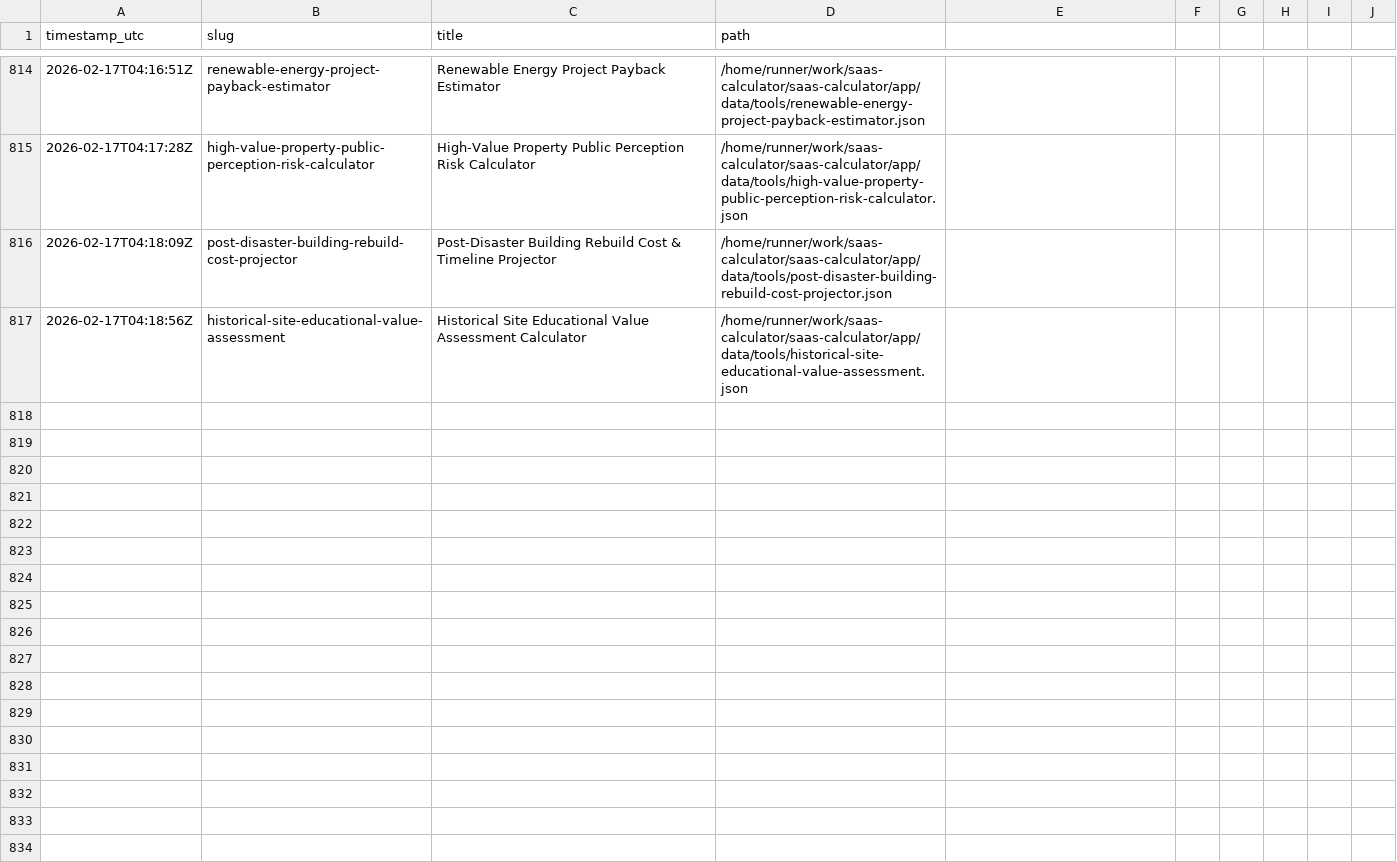
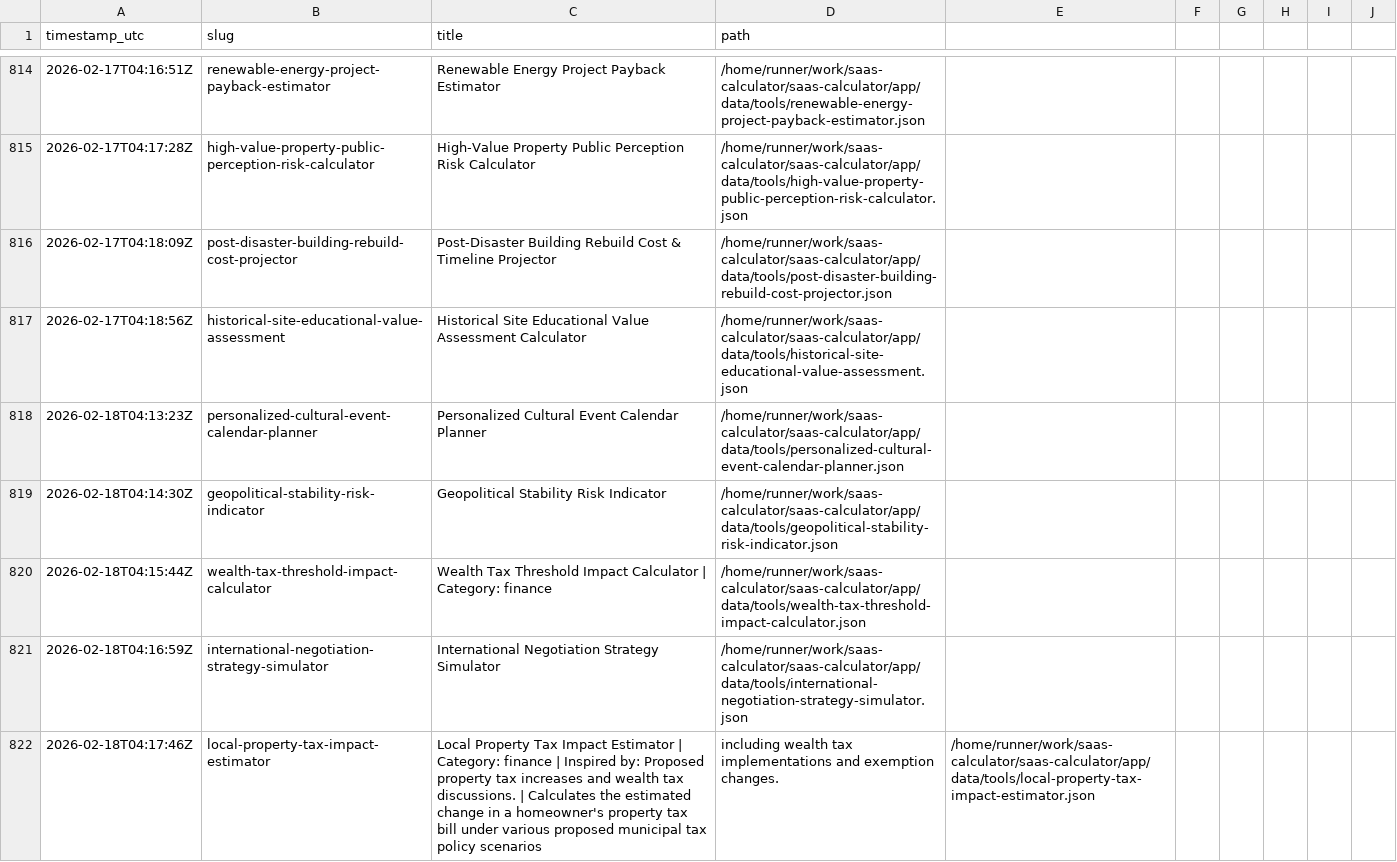
Before and after one commit to howell623-lang/saas-calculator, a CSV file: app/data/tool_generation_log.csv, drawn as a sheet; only a part is shown, gaps mark what is left out; the diff covers the shown part only; the diff names each change by its address in the sheet, - before the commit and + after, or states it on an @@ line.

Commit message:
chore: daily generated tools [skip ci]

```diff
--- a/app/data/tool_generation_log.csv
+++ b/app/data/tool_generation_log.csv
+row 818: 2026-02-18T04:13:23Z | personalized-cultural-event-calendar-planner | Personalized Cultural Event Calendar Planner | /home/runner/work/saas-calculator/saas-calculator/app/data/tools/personalized-cultural-event-calendar-planner.json
+row 819: 2026-02-18T04:14:30Z | geopolitical-stability-risk-indicator | Geopolitical Stability Risk Indicator | /home/runner/work/saas-calculator/saas-calculator/app/data/tools/geopolitical-stability-risk-indicator.json
+row 820: 2026-02-18T04:15:44Z | wealth-tax-threshold-impact-calculator | Wealth Tax Threshold Impact Calculator | Category: finance | /home/runner/work/saas-calculator/saas-calculator/app/data/tools/wealth-tax-threshold-impact-calculator.json
+row 821: 2026-02-18T04:16:59Z | international-negotiation-strategy-simulator | International Negotiation Strategy Simulator | /home/runner/work/saas-calculator/saas-calculator/app/data/tools/international-negotiation-strategy-simulator.json
+row 822: 2026-02-18T04:17:46Z | local-property-tax-impact-estimator | Local Property Tax Impact Estimator | Category: finance | Inspired by: Proposed property tax increases and wealth tax discussions. | Calculates the estimated change in a homeowner's property tax bill under various proposed municipal tax policy scenarios | including wealth tax implementations and exemption changes. | /home/runner/work/saas-calculator/saas-calculator/app/data/tools/local-property-tax-impact-estimator.json
```
Also changed, not shown: 5 added rows elsewhere in this file, 10 other files.
